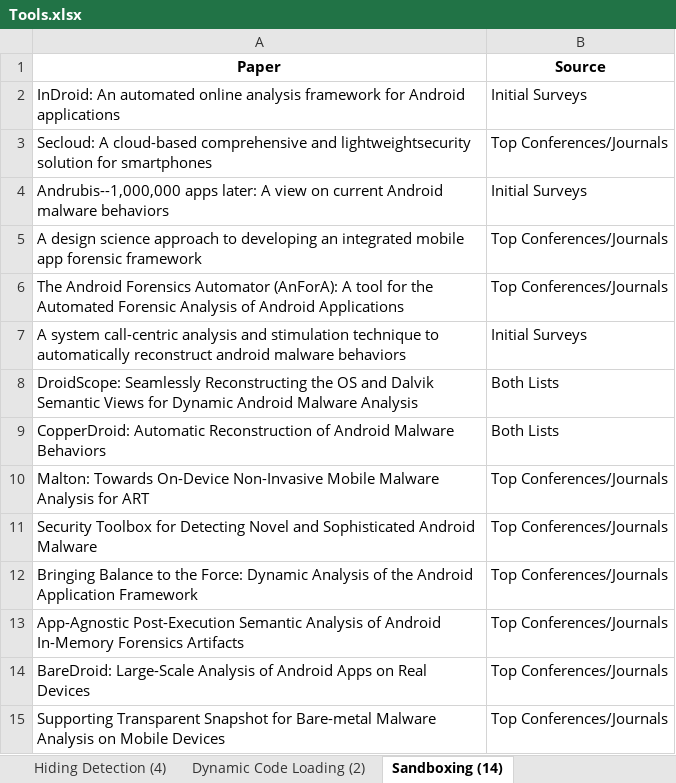
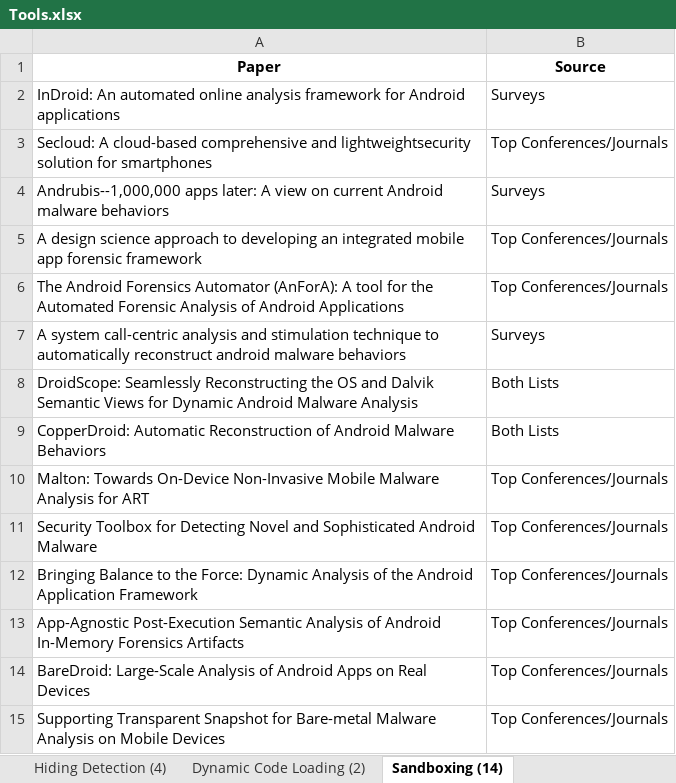
Before and after one commit to hello-from-anon-researcher/hello-from-anon-researcher.github.io, an Excel workbook: assets/data/excelsheets/Tools.xlsx, sheet Sandboxing (14), drawn as a sheet; values as stored, in another font and other column widths than the file's, no borders; the diff names each change by its address in the sheet, - before the commit and + after, or states it on an @@ line.

```diff
--- a/assets/data/excelsheets/Tools.xlsx (sheet Sandboxing (14))
+++ b/assets/data/excelsheets/Tools.xlsx (sheet Sandboxing (14))
-B2 (Source): Initial Surveys
+B2 (Source): Surveys
-B4 (Source): Initial Surveys
+B4 (Source): Surveys
-B7 (Source): Initial Surveys
+B7 (Source): Surveys
```
Also changed, not shown: sheet Generic Malware (121), sheet Repackaged Malware (9), sheet Forced Execution (7), other sheet tabs.
